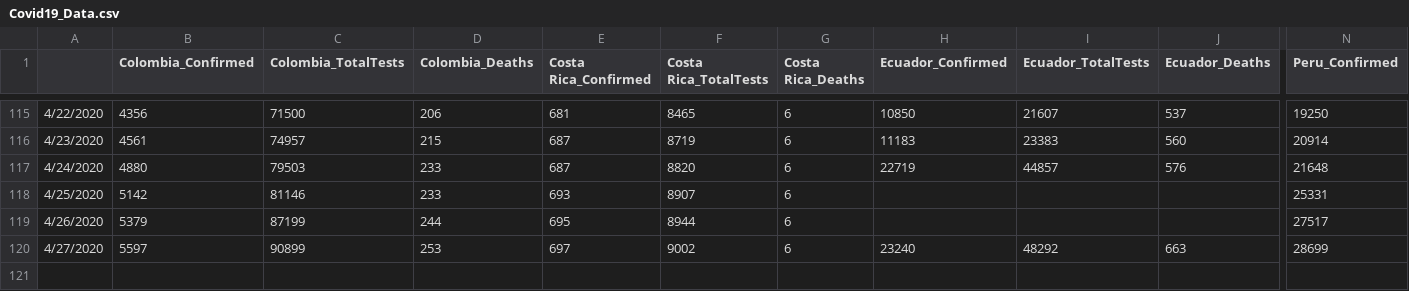
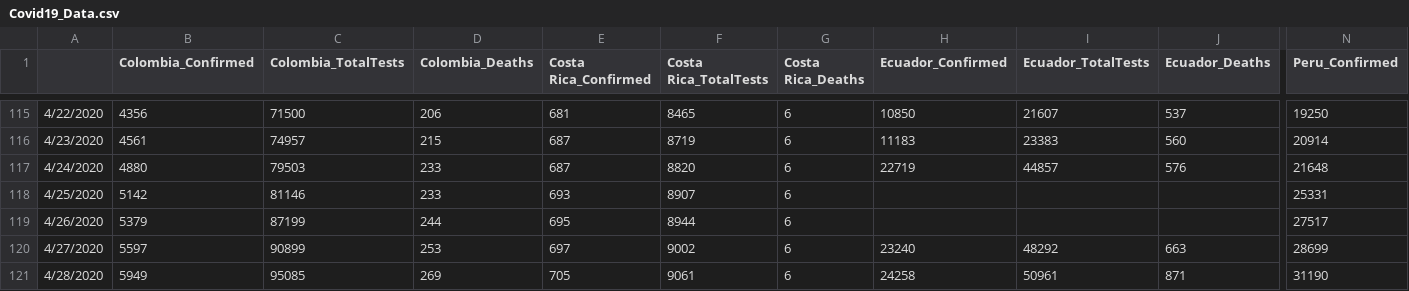
Before and after one commit to abishalom/Covid19_Analysis, a CSV file: data/Covid19_Data.csv, drawn as a sheet; only a part is shown, gaps mark what is left out; rows hold the shown columns only; the diff names each change by its address in the sheet, - before the commit and + after, or states it on an @@ line.

Commit message:
Data update 4/28

```diff
--- a/data/Covid19_Data.csv
+++ b/data/Covid19_Data.csv
+row 121: 4/28/2020 | 5949 | 95085 | 269 | 705 | 9061 | 6 | 24258 | 50961 | 871 | 31190
```
Also changed, not shown: 1 other file.
